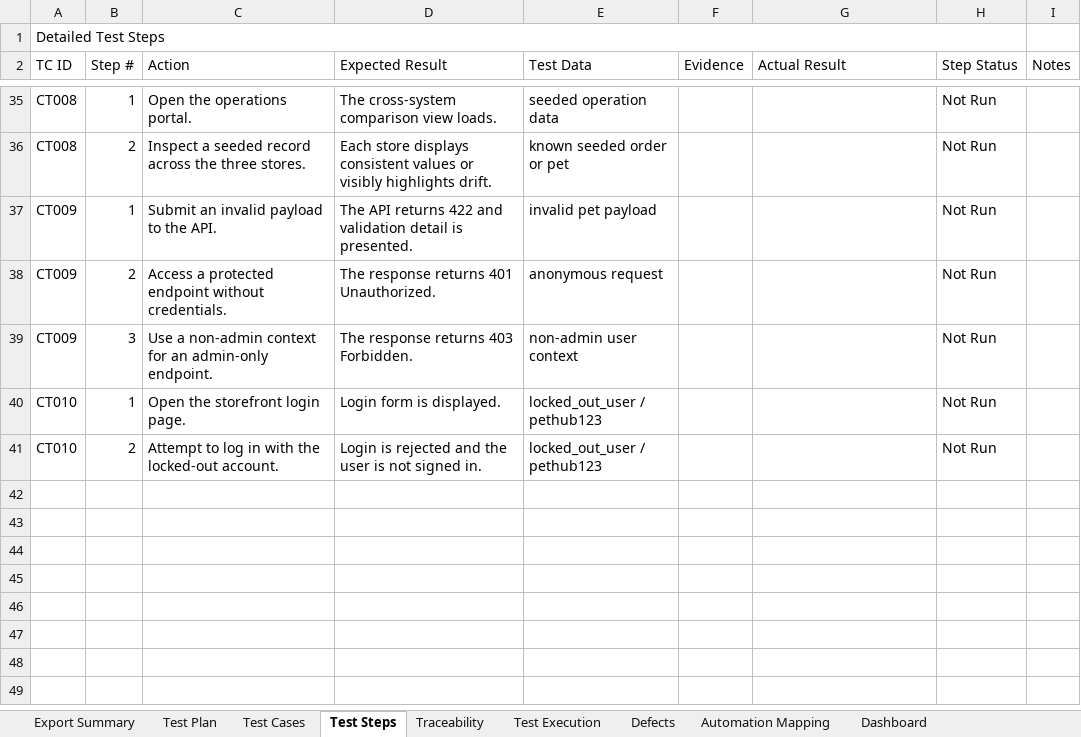
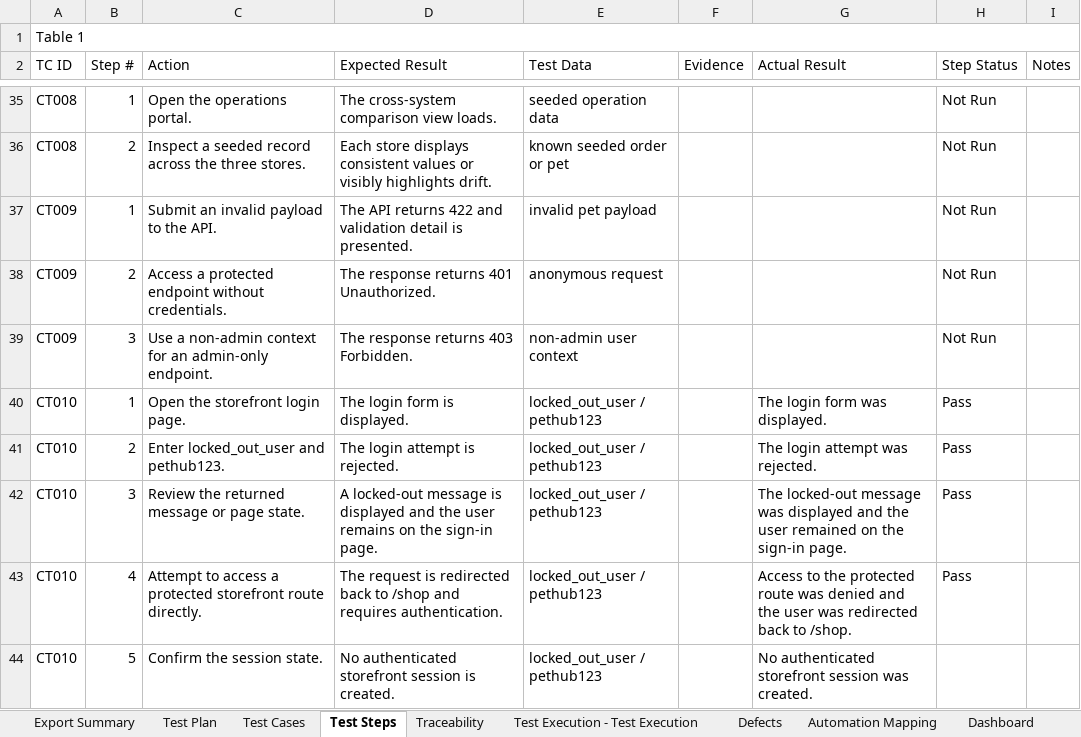
Before and after one commit to jcruciti/pethub-qa-portfolio, an Excel workbook: docs/QA_Test_Plan.xlsx, sheet Test Steps, drawn as a sheet; only a part is shown, gaps mark what is left out; values as stored, in another font and other column widths than the file's, no cell formats; removed rows and columns are numbered as before the commit, all else as after; the diff names each change by its address in the sheet, - before the commit and + after, or states it on an @@ line.

Commit message:
test(CT010) complete locked user execution

```diff
--- a/docs/QA_Test_Plan.xlsx (sheet Test Steps)
+++ b/docs/QA_Test_Plan.xlsx (sheet Test Steps)
-sheet tab: Test Execution
+sheet tab: Test Execution - Test Execution
-A1 (TC ID): Detailed Test Steps
+A1 (TC ID): Table 1
-A1:H1 merged
+A1:I1 merged
-D40 (Expected Result): Login form is displayed.
+D40 (Expected Result): The login form is displayed.
-G40 (Actual Result): (empty)
+G40 (Actual Result): The login form was displayed.
-H40:H41 (Step Status): Not Run
+H40:H41 (Step Status): Pass
-C41 (Action): Attempt to log in with the locked-out account.
+C41 (Action): Enter locked_out_user and pethub123.
-D41 (Expected Result): Login is rejected and the user is not signed in.
+D41 (Expected Result): The login attempt is rejected.
-G41 (Actual Result): (empty)
+G41 (Actual Result): The login attempt was rejected.
+row 42: CT010 | 3 | Review the returned message or page state. | A locked-out message is displayed and the user remains on the sign-in page. | locked_out_user / pethub123 |  | The locked-out message was displayed and the user remained on the sign-in page. | Pass
+row 43: CT010 | 4 | Attempt to access a protected storefront route directly. | The request is redirected back to /shop and requires authentication. | locked_out_user / pethub123 |  | Access to the protected route was denied and the user was redirected back to /shop. | Pass
+row 44: CT010 | 5 | Confirm the session state. | No authenticated storefront session is created. | locked_out_user / pethub123 |  | No authenticated storefront session was created.
```
Also changed, not shown: sheet Test Execution - Test Execution, sheet Dashboard, sheet Export Summary, cell formats, formulas that keep their value, charts or pictures.
